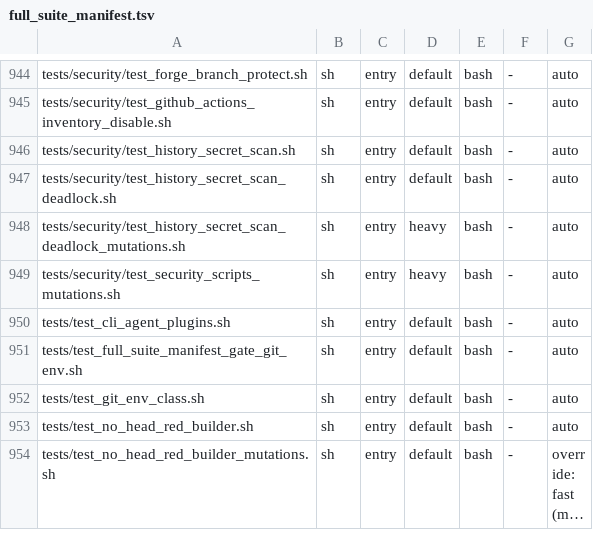
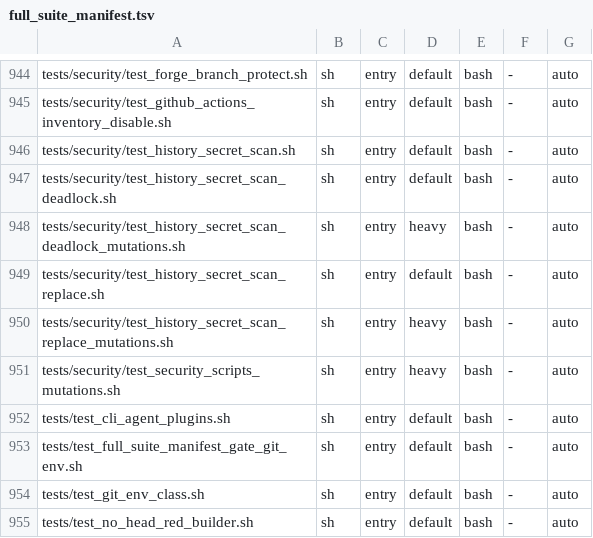
Before and after one commit to HelixDevelopment/constitution, a TSV file: config/full_suite_manifest.tsv, drawn as a sheet; only a part is shown, gaps mark what is left out; the shorter side is filled out with more unchanged rows; long unchanged cells end in ….

```diff
--- a/config/full_suite_manifest.tsv
+++ b/config/full_suite_manifest.tsv
@@ -948,2 +948,4 @@ tests/security/test_history_secret_scan_deadlock.sh	sh	entry	default	bash	-	auto
 tests/security/test_history_secret_scan_deadlock_mutations.sh	sh	entry	heavy	bash	-	auto
+tests/security/test_history_secret_scan_replace.sh	sh	entry	default	bash	-	auto
+tests/security/test_history_secret_scan_replace_mutations.sh	sh	entry	heavy	bash	-	auto
 tests/security/test_security_scripts_mutations.sh	sh	entry	heavy	bash	-	auto
```
Also changed, not shown: 41 other files.
